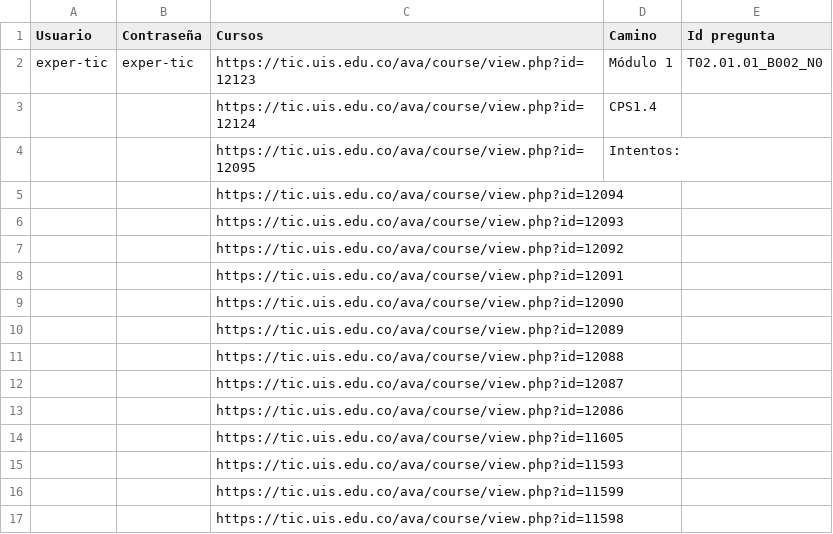
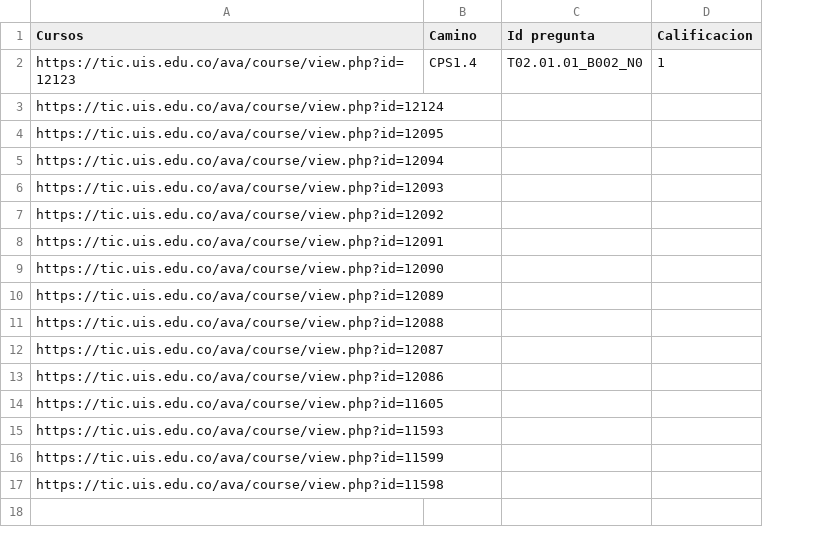
Before and after one commit to David-Morales-Norato/Robot_Recalificar, a CSV file: datos.csv, drawn as a sheet; removed rows and columns are numbered as before the commit, all else as after; the diff names each change by its address in the sheet, - before the commit and + after, or states it on an @@ line.

```diff
--- a/datos.csv
+++ b/datos.csv
-column A (Usuario), row 2: exper-tic
-column B (Contraseña), row 2: exper-tic
+column D (Calificacion), row 2: 1
-B2 (Camino): Módulo 1
+B2 (Camino): CPS1.4
-B3 (Camino): CPS1.4
+B3 (Camino): (empty)
-B4 (Camino): Intentos:
+B4 (Camino): (empty)
```
Also changed, not shown: 4 other files.
